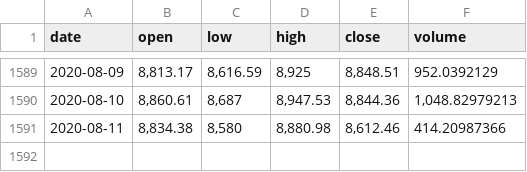
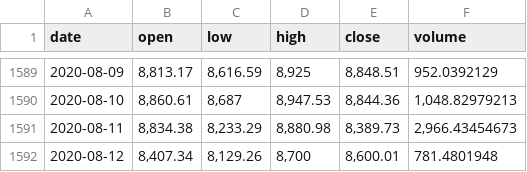
Before and after one commit to albertoid/bitso, a CSV file: eth-mxn.csv, drawn as a sheet; only a part is shown, gaps mark what is left out.

```diff
--- a/eth-mxn.csv
+++ b/eth-mxn.csv
@@ -1590,2 +1590,3 @@ date,open,low,high,close,volume
 2020-08-10,"8,860.61","8,687","8,947.53","8,844.36","1,048.82979213"
-2020-08-11,"8,834.38","8,580","8,880.98","8,612.46",414.20987366
+2020-08-11,"8,834.38","8,233.29","8,880.98","8,389.73","2,966.43454673"
+2020-08-12,"8,407.34","8,129.26","8,700","8,600.01",781.4801948
```
Also changed, not shown: bat-mxn.csv, bch-mxn.csv, 9 other files.
